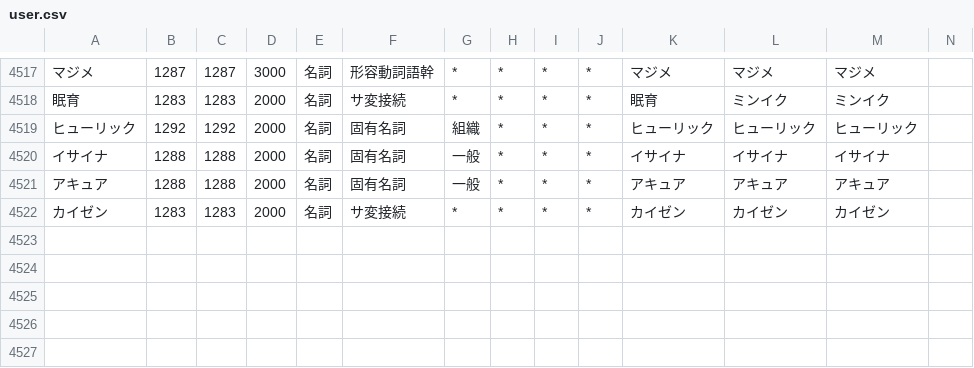
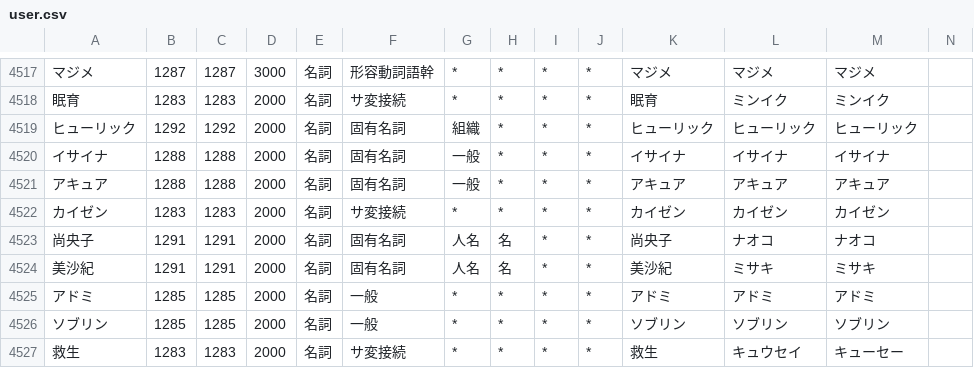
Before and after one commit to millimoji/ribbon, a CSV file: tools/script/user.csv, drawn as a sheet; only a part is shown, gaps mark what is left out; the diff names each change by its address in the sheet, - before the commit and + after, or states it on an @@ line.

```diff
--- a/tools/script/user.csv
+++ b/tools/script/user.csv
+row 4523: 尚央子 | 1291 | 1291 | 2000 | 名詞 | 固有名詞 | 人名 | 名 | * | * | 尚央子 | ナオコ | ナオコ
+row 4524: 美沙紀 | 1291 | 1291 | 2000 | 名詞 | 固有名詞 | 人名 | 名 | * | * | 美沙紀 | ミサキ | ミサキ
+row 4525: アドミ | 1285 | 1285 | 2000 | 名詞 | 一般 | * | * | * | * | アドミ | アドミ | アドミ
+row 4526: ソブリン | 1285 | 1285 | 2000 | 名詞 | 一般 | * | * | * | * | ソブリン | ソブリン | ソブリン
+row 4527: 救生 | 1283 | 1283 | 2000 | 名詞 | サ変接続 | * | * | * | * | 救生 | キュウセイ | キューセー
```
Also changed, not shown: 2 other files.
